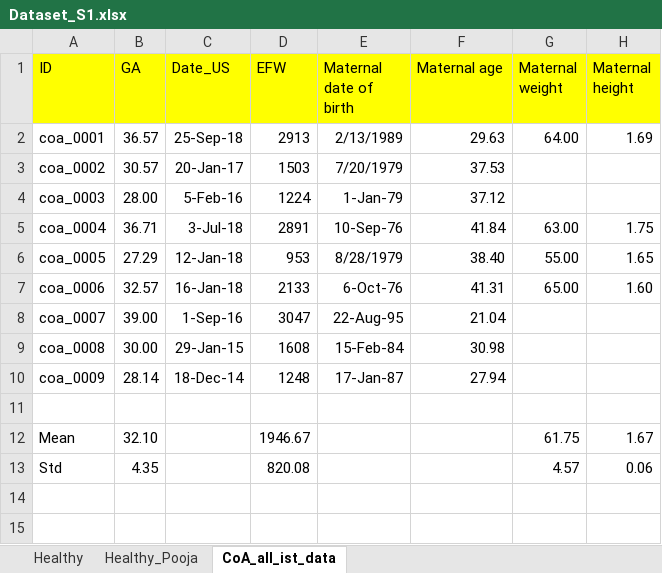
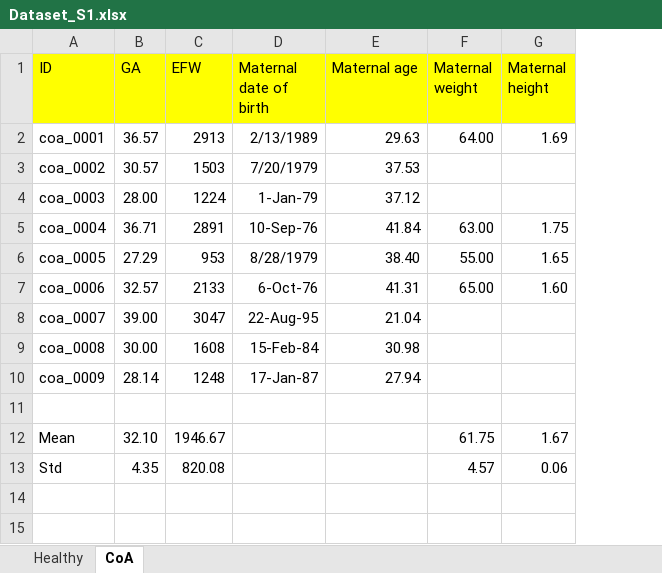
Before and after one commit to InmaV/CoA_scenarios, an Excel workbook: Dataset_S1.xlsx, sheet CoA, drawn as a sheet; only a part is shown; values as stored, in another font and other column widths than the file's, no borders; the diff names each change by its address in the sheet, - before the commit and + after, or states it on an @@ line.

```diff
--- a/Dataset_S1.xlsx (sheet CoA)
+++ b/Dataset_S1.xlsx (sheet CoA)
-sheet tab: CoA_all_ist_data
+sheet tab: CoA
-sheet tab: Healthy_Pooja
-column C (Date_US), rows 2-10: 25-Sep-18 | 20-Jan-17 | 5-Feb-16 | 3-Jul-18 | 12-Jan-18 | 16-Jan-18 | 1-Sep-16 | 29-Jan-15 | 18-Dec-14
```
Also changed, not shown: sheet Healthy, formulas that keep their value.
